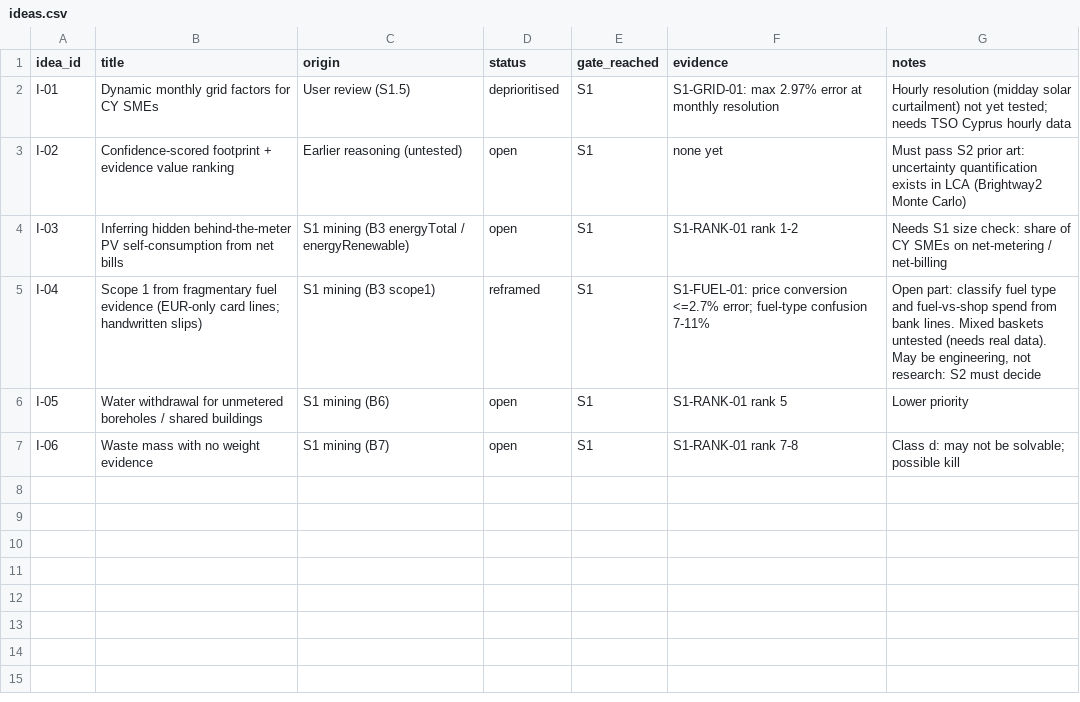
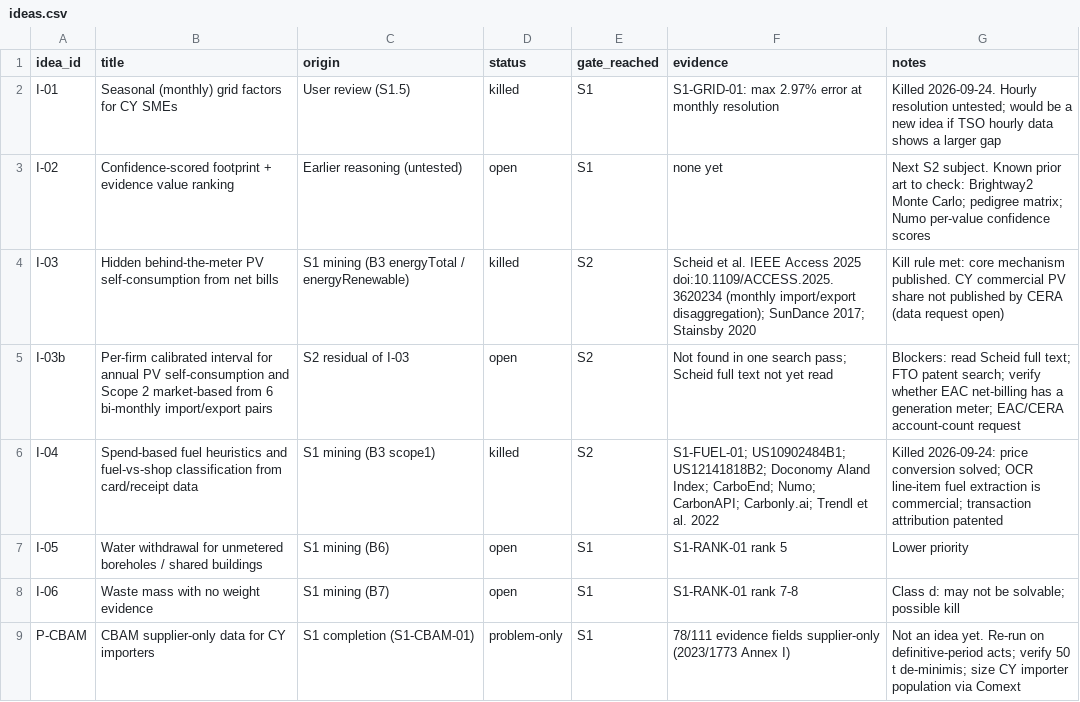
Before and after one commit to programmeradu/cyprus-connect, a CSV file: research/ideas.csv, drawn as a sheet.

```diff
--- a/research/ideas.csv
+++ b/research/ideas.csv
@@ -1,7 +1,9 @@
 idea_id,title,origin,status,gate_reached,evidence,notes
-I-01,Dynamic monthly grid factors for CY SMEs,User review (S1.5),deprioritised,S1,S1-GRID-01: max 2.97% error at monthly resolution,Hourly resolution (midday solar curtailment) not yet tested; needs TSO Cyprus hourly data
-I-02,Confidence-scored footprint + evidence value ranking,Earlier reasoning (untested),open,S1,none yet,Must pass S2 prior art: uncertainty quantification exists in LCA (Brightway2 Monte Carlo)
-I-03,Inferring hidden behind-the-meter PV self-consumption from net bills,S1 mining (B3 energyTotal / energyRenewable),open,S1,S1-RANK-01 rank 1-2,Needs S1 size check: share of CY SMEs on net-metering / net-billing
-I-04,Scope 1 from fragmentary fuel evidence (EUR-only card lines; handwritten slips),S1 mining (B3 scope1),reframed,S1,S1-FUEL-01: price conversion <=2.7% error; fuel-type confusion 7-11%,"Open part: classify fuel type and fuel-vs-shop spend from bank lines. Mixed baskets untested (needs real data). May be engineering, not research: S2 must decide"
+I-01,Seasonal (monthly) grid factors for CY SMEs,User review (S1.5),killed,S1,S1-GRID-01: max 2.97% error at monthly resolution,Killed 2026-09-24. Hourly resolution untested; would be a new idea if TSO hourly data shows a larger gap
+I-02,Confidence-scored footprint + evidence value ranking,Earlier reasoning (untested),open,S1,none yet,Next S2 subject. Known prior art to check: Brightway2 Monte Carlo; pedigree matrix; Numo per-value confidence scores
+I-03,Hidden behind-the-meter PV self-consumption from net bills,S1 mining (B3 energyTotal / energyRenewable),killed,S2,Scheid et al. IEEE Access 2025 doi:10.1109/ACCESS.2025.3620234 (monthly import/export disaggregation); SunDance 2017; Stainsby 2020,Kill rule met: core mechanism published. CY commercial PV share not published by CERA (data request open)
+I-03b,Per-firm calibrated interval for annual PV self-consumption and Scope 2 market-based from 6 bi-monthly import/export pairs,S2 residual of I-03,open,S2,Not found in one search pass; Scheid full text not yet read,Blockers: read Scheid full text; FTO patent search; verify whether EAC net-billing has a generation meter; EAC/CERA account-count request
+I-04,Spend-based fuel heuristics and fuel-vs-shop classification from card/receipt data,S1 mining (B3 scope1),killed,S2,S1-FUEL-01; US10902484B1; US12141818B2; Doconomy Aland Index; CarboEnd; Numo; CarbonAPI; Carbonly.ai; Trendl et al. 2022,Killed 2026-09-24: price conversion solved; OCR line-item fuel extraction is commercial; transaction attribution patented
 I-05,Water withdrawal for unmetered boreholes / shared buildings,S1 mining (B6),open,S1,S1-RANK-01 rank 5,Lower priority
 I-06,Waste mass with no weight evidence,S1 mining (B7),open,S1,S1-RANK-01 rank 7-8,Class d: may not be solvable; possible kill
+P-CBAM,CBAM supplier-only data for CY importers,S1 completion (S1-CBAM-01),problem-only,S1,78/111 evidence fields supplier-only (2023/1773 Annex I),Not an idea yet. Re-run on definitive-period acts; verify 50 t de-minimis; size CY importer population via Comext
```
Also changed, not shown: research/ledger.csv, research/registry.csv, 3 other files.
